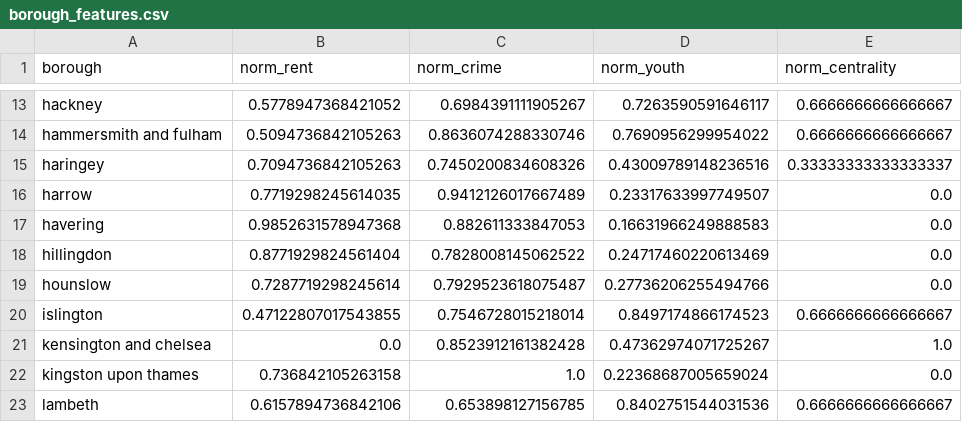
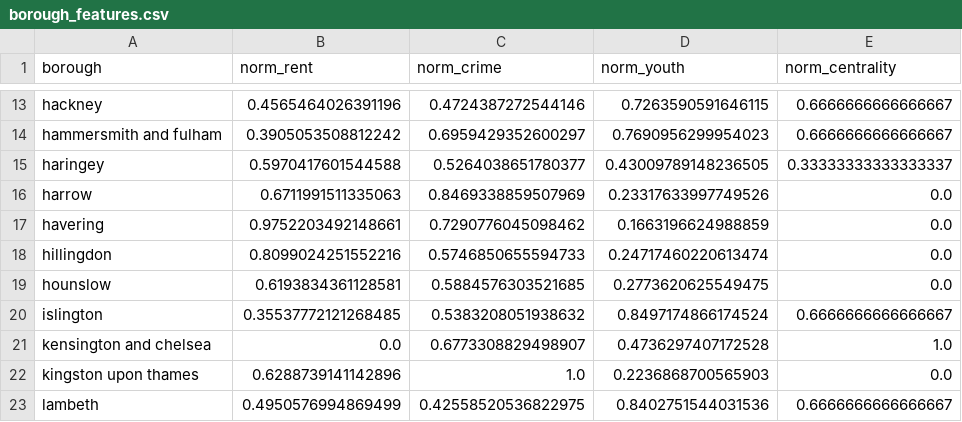
Before and after one commit to tamarasuarezrod/find-my-borough, a CSV file: backend/ml_model/data/clean/borough_features.csv, drawn as a sheet; only a part is shown, gaps mark what is left out; the diff covers the shown part only; the diff names each change by its address in the sheet, - before the commit and + after, or states it on an @@ line.

```diff
--- a/backend/ml_model/data/clean/borough_features.csv
+++ b/backend/ml_model/data/clean/borough_features.csv
-B13 (norm_rent): 0.5778947368421052
+B13 (norm_rent): 0.4565464026391196
-C13 (norm_crime): 0.6984391111905267
+C13 (norm_crime): 0.4724387272544146
-D13 (norm_youth): 0.7263590591646117
+D13 (norm_youth): 0.7263590591646115
-B14 (norm_rent): 0.5094736842105263
+B14 (norm_rent): 0.3905053508812242
-C14 (norm_crime): 0.8636074288330746
+C14 (norm_crime): 0.6959429352600297
-D14 (norm_youth): 0.7690956299954022
+D14 (norm_youth): 0.7690956299954023
-B15 (norm_rent): 0.7094736842105263
+B15 (norm_rent): 0.5970417601544588
-C15 (norm_crime): 0.7450200834608326
+C15 (norm_crime): 0.5264038651780377
-D15 (norm_youth): 0.43009789148236516
+D15 (norm_youth): 0.43009789148236505
-B16 (norm_rent): 0.7719298245614035
+B16 (norm_rent): 0.6711991511335063
-C16 (norm_crime): 0.9412126017667489
+C16 (norm_crime): 0.8469338859507969
-D16 (norm_youth): 0.23317633997749507
+D16 (norm_youth): 0.23317633997749526
-B17 (norm_rent): 0.9852631578947368
+B17 (norm_rent): 0.9752203492148661
-C17 (norm_crime): 0.882611333847053
+C17 (norm_crime): 0.7290776045098462
-D17 (norm_youth): 0.16631966249888583
+D17 (norm_youth): 0.1663196624988859
-B18 (norm_rent): 0.8771929824561404
+B18 (norm_rent): 0.8099024251552216
-C18 (norm_crime): 0.7828008145062522
+C18 (norm_crime): 0.5746850655594733
-D18 (norm_youth): 0.24717460220613469
+D18 (norm_youth): 0.24717460220613474
-B19 (norm_rent): 0.7287719298245614
+B19 (norm_rent): 0.6193834361128581
-C19 (norm_crime): 0.7929523618075487
+C19 (norm_crime): 0.5884576303521685
-D19 (norm_youth): 0.27736206255494766
+D19 (norm_youth): 0.2773620625549475
-B20 (norm_rent): 0.47122807017543855
+B20 (norm_rent): 0.35537772121268485
-C20 (norm_crime): 0.7546728015218014
+C20 (norm_crime): 0.5383208051938632
-D20 (norm_youth): 0.8497174866174523
+D20 (norm_youth): 0.8497174866174524
-C21 (norm_crime): 0.8523912161382428
+C21 (norm_crime): 0.6773308829498907
-D21 (norm_youth): 0.47362974071725267
+D21 (norm_youth): 0.4736297407172528
-B22 (norm_rent): 0.736842105263158
+B22 (norm_rent): 0.6288739141142896
-D22 (norm_youth): 0.22368687005659024
+D22 (norm_youth): 0.2236868700565903
-B23 (norm_rent): 0.6157894736842106
+B23 (norm_rent): 0.4950576994869499
-C23 (norm_crime): 0.653898127156785
+C23 (norm_crime): 0.42558520536822975
```
Also changed, not shown: 59 edited cells elsewhere in this file, 8 other files.
